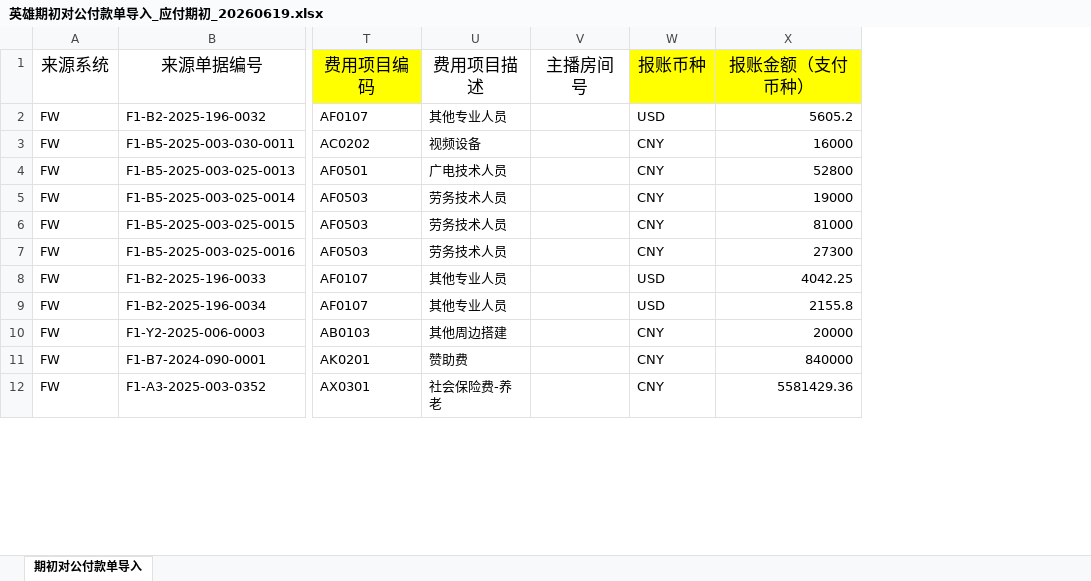
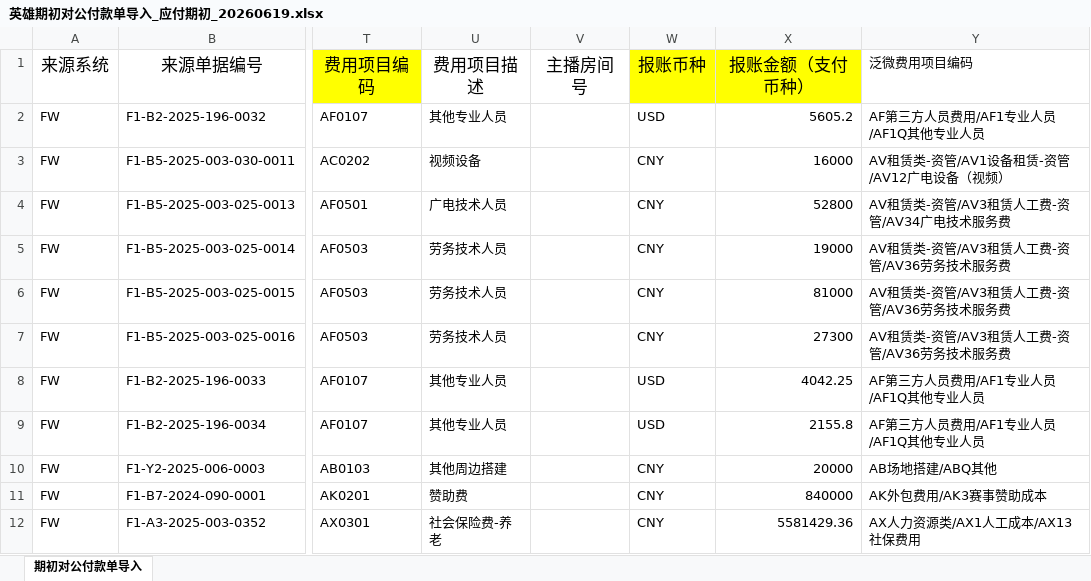
Before and after one commit to AlinaXiong/hero-digital-etl, an Excel workbook: output/ap_payment_opening_db/英雄期初对公付款单导入_应付期初_20260619.xlsx, sheet 期初对公付款单导入, drawn as a sheet; only a part is shown, gaps mark what is left out; values as stored, in another font and other column widths than the file's, no borders; the diff names each change by its address in the sheet, - before the commit and + after, or states it on an @@ line.

Commit message:
应付期初 -- 添加泛微项目编号，订单编号，订单名称

```diff
--- a/output/ap_payment_opening_db/英雄期初对公付款单导入_应付期初_20260619.xlsx (sheet 期初对公付款单导入)
+++ b/output/ap_payment_opening_db/英雄期初对公付款单导入_应付期初_20260619.xlsx (sheet 期初对公付款单导入)
+column Y (泛微费用项目编码), rows 2-12: AF第三方人员费用/AF1专业人员/AF1Q其他专业人员 | AV租赁类-资管/AV1设备租赁-资管/AV12广电设备（视频） | AV租赁类-资管/AV3租赁人工费-资管/AV34广电技术服务费 | AV租赁类-资管/AV3租赁人工费-资管/AV36劳务技术服务费 | AV租赁类-资管/AV3租赁人工费-资管/AV36劳务技术服务费 | AV租赁类-资管/AV3租赁人工费-资管/AV36劳务技术服务费 | AF第三方人员费用/AF1专业人员/AF1Q其他专业人员 | AF第三方人员费用/AF1专业人员/AF1Q其他专业人员 | AB场地搭建/ABQ其他 | AK外包费用/AK3赛事赞助成本 | AX人力资源类/AX1人工成本/AX13社保费用
```
Also changed, not shown: output/ap_payment_opening_db/Hand按ID查不到的供应商_应付期初_20260619.xlsx, output/ap_payment_opening_db/未匹配清单_应付期初_20260619.xlsx, 44 other files.
